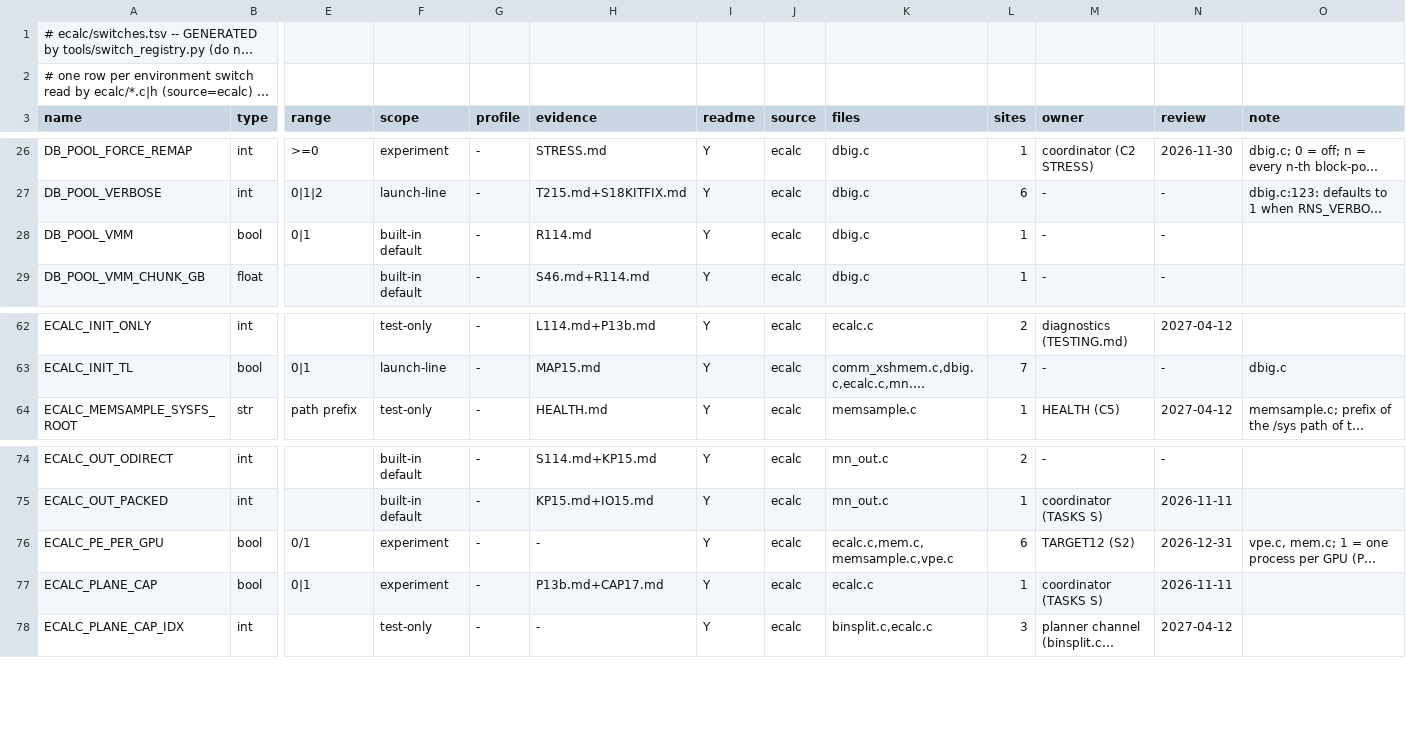
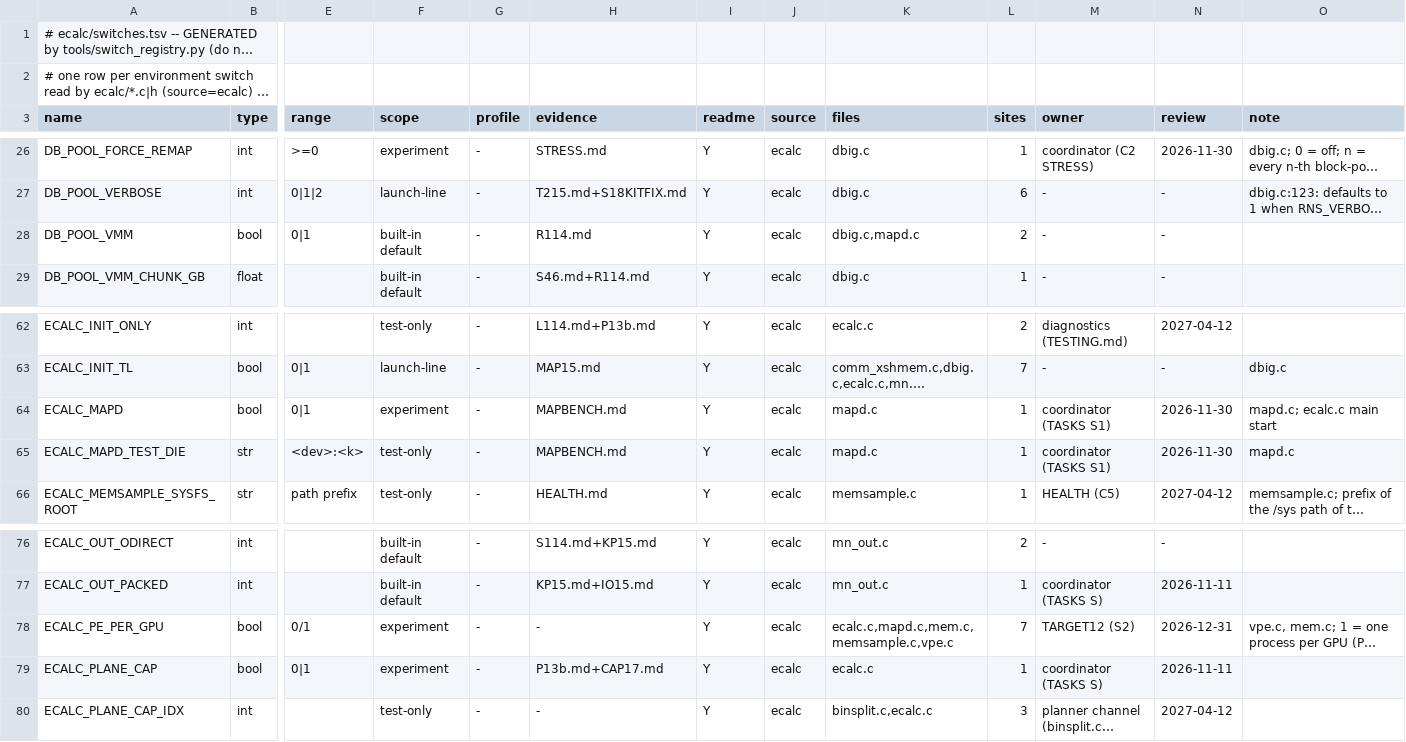
Before and after one commit to cecoppola/ntt, a TSV file: ecalc/switches.tsv, drawn as a sheet; only a part is shown, gaps mark what is left out; long unchanged cells end in …; addresses are those after the commit; rows hold the shown columns only; the diff names each change by its address in the sheet, - before the commit and + after, or states it on an @@ line.

```diff
--- a/ecalc/switches.tsv
+++ b/ecalc/switches.tsv
-K28 (files): dbig.c
+K28 (files): dbig.c,mapd.c
-L28 (sites): 1
+L28 (sites): 2
+row 64: ECALC_MAPD | bool | 0|1 | experiment | - | MAPBENCH.md | Y | ecalc | mapd.c | 1 | coordinator (TASKS S1) | 2026-11-30 | mapd.c; ecalc.c main start
+row 65: ECALC_MAPD_TEST_DIE | str | <dev>:<k> | test-only | - | MAPBENCH.md | Y | ecalc | mapd.c | 1 | coordinator (TASKS S1) | 2026-11-30 | mapd.c
-K78 (files): ecalc.c,mem.c,memsample.c,vpe.c
+K78 (files): ecalc.c,mapd.c,mem.c,memsample.c,vpe.c
-L78 (sites): 6
+L78 (sites): 7
```
Also changed, not shown: ecalc/switches_manual.tsv, ecalc/switches_review.tsv, 7 other files.
